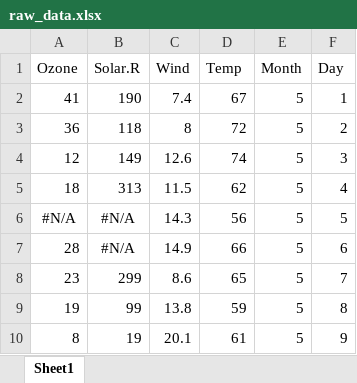
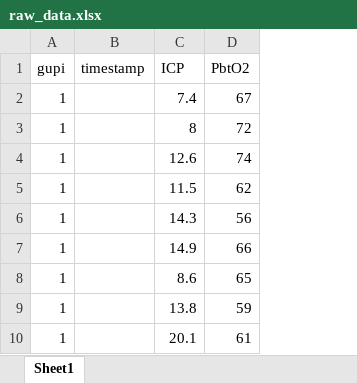
Before and after one commit to g4challenge/repro-fair-neuro-ds-template, an Excel workbook: data/raw_data.xlsx, sheet Sheet1, drawn as a sheet; only a part is shown; values as stored, in another font and other column widths than the file's, no borders; removed rows and columns are numbered as before the commit, all else as after; the diff names each change by its address in the sheet, - before the commit and + after, or states it on an @@ line.

```diff
--- a/data/raw_data.xlsx (sheet Sheet1)
+++ b/data/raw_data.xlsx (sheet Sheet1)
-column A, rows 2-10: 41 | 36 | 12 | 18 | #N/A | 28 | 23 | 19 | 8
-column B, rows 2-10: 190 | 118 | 149 | 313 | #N/A | #N/A | 299 | 99 | 19
+column A, rows 2-10: all 1
+column B, empty
-column E, rows 2-10: all 5
-column F, rows 2-10: 1 | 2 | 3 | 4 | 5 | 6 | 7 | 8 | 9
-row 1: Ozone | Solar.R | Wind | Temp | Month | Day
+row 1: gupi | timestamp | ICP | PbtO2
```
Also changed, not shown: 5 other files.
